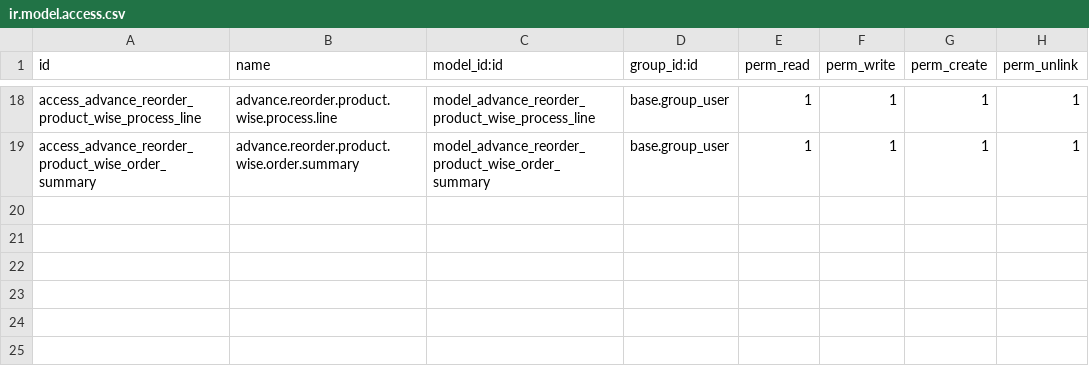
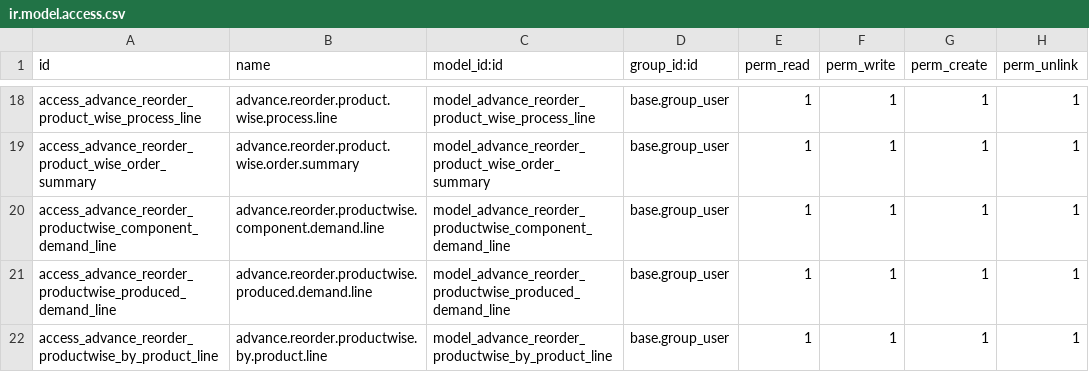
Before and after one commit to devangisetu/Setu-Advance-Reordering-With-MRP, a CSV file: setu_advance_reordering_extended/security/ir.model.access.csv, drawn as a sheet; only a part is shown, gaps mark what is left out.

Commit message:
[HD][ADD]Add component and to be produced demand tab and calculate demand for rm and sfg tab wise.

```diff
--- a/setu_advance_reordering_extended/security/ir.model.access.csv
+++ b/setu_advance_reordering_extended/security/ir.model.access.csv
@@ -19 +19,4 @@ access_advance_reorder_product_wise_process_line,advance.reorder.product.wise.pr
 access_advance_reorder_product_wise_order_summary,advance.reorder.product.wise.order.summary,model_advance_reorder_product_wise_order_summary,base.group_user,1,1,1,1
+access_advance_reorder_productwise_component_demand_line,advance.reorder.productwise.component.demand.line,model_advance_reorder_productwise_component_demand_line,base.group_user,1,1,1,1
+access_advance_reorder_productwise_produced_demand_line,advance.reorder.productwise.produced.demand.line,model_advance_reorder_productwise_produced_demand_line,base.group_user,1,1,1,1
+access_advance_reorder_productwise_by_product_line,advance.reorder.productwise.by.product.line,model_advance_reorder_productwise_by_product_line,base.group_user,1,1,1,1
```
Also changed, not shown: 10 other files.
